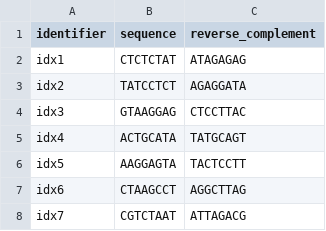
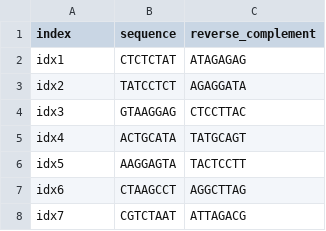
Before and after one commit to acidgenomics/koopa, a CSV file: workflows/indrop_rnaseq/sample_barcodes.csv, drawn as a sheet; only a part is shown.

Commit message:
Update sample_barcodes.csv

```diff
--- a/workflows/indrop_rnaseq/sample_barcodes.csv
+++ b/workflows/indrop_rnaseq/sample_barcodes.csv
@@ -1,2 +1,2 @@
-identifier,sequence,reverse_complement
+index,sequence,reverse_complement
 idx1,CTCTCTAT,ATAGAGAG
```
